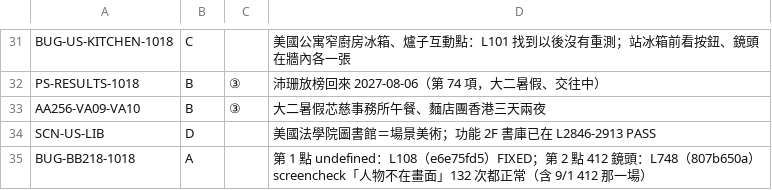
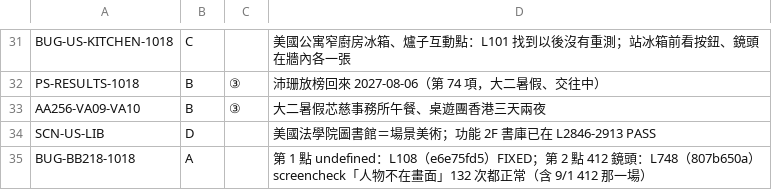
Before and after one commit to pyhuanglaw/Lawstudent, a TSV file: docs/story_planning/qa/triage1027/dec5a.tsv, drawn as a sheet; only a part is shown, gaps mark what is left out.

```diff
--- a/docs/story_planning/qa/triage1027/dec5a.tsv
+++ b/docs/story_planning/qa/triage1027/dec5a.tsv
@@ -32,3 +32,3 @@ BUG-US-KITCHEN-1018	C		美國公寓窄廚房冰箱、爐子互動點：L101 找
 PS-RESULTS-1018	B	③	沛珊放榜回來 2027-08-06（第 74 項，大二暑假、交往中）
-AA256-VA09-VA10	B	③	大二暑假芯慈事務所午餐、麵店團香港三天兩夜
+AA256-VA09-VA10	B	③	大二暑假芯慈事務所午餐、桌遊團香港三天兩夜
 SCN-US-LIB	D		美國法學院圖書館＝場景美術；功能 2F 書庫已在 L2846-2913 PASS
```
Also changed, not shown: docs/story_planning/qa/triage1027/dec1.tsv, docs/story_planning/qa/triage1027/dec6b.tsv, 5 other files.
